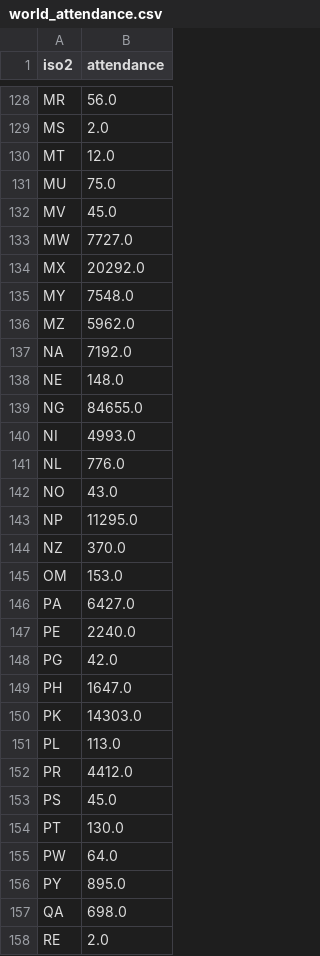
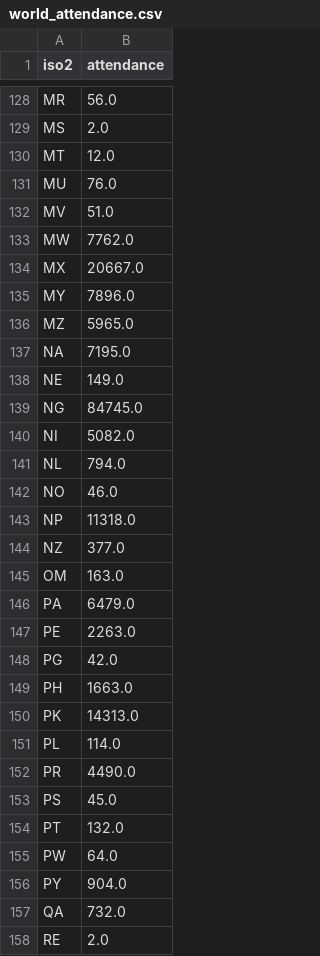
Before and after one commit to ECHODataTeam/ECHODataTeam, a CSV file: world_attendance.csv, drawn as a sheet; only a part is shown, gaps mark what is left out; the diff covers the shown part only.

Commit message:
Update world attendance.

```diff
--- a/world_attendance.csv
+++ b/world_attendance.csv
@@ -130,29 +130,29 @@ MS,2.0
 MT,12.0
-MU,75.0
-MV,45.0
-MW,7727.0
-MX,20292.0
-MY,7548.0
-MZ,5962.0
-NA,7192.0
-NE,148.0
-NG,84655.0
-NI,4993.0
-NL,776.0
-NO,43.0
-NP,11295.0
-NZ,370.0
-OM,153.0
-PA,6427.0
-PE,2240.0
+MU,76.0
+MV,51.0
+MW,7762.0
+MX,20667.0
+MY,7896.0
+MZ,5965.0
+NA,7195.0
+NE,149.0
+NG,84745.0
+NI,5082.0
+NL,794.0
+NO,46.0
+NP,11318.0
+NZ,377.0
+OM,163.0
+PA,6479.0
+PE,2263.0
 PG,42.0
-PH,1647.0
-PK,14303.0
-PL,113.0
-PR,4412.0
+PH,1663.0
+PK,14313.0
+PL,114.0
+PR,4490.0
 PS,45.0
-PT,130.0
+PT,132.0
 PW,64.0
-PY,895.0
-QA,698.0
+PY,904.0
+QA,732.0
 RE,2.0
```
Also changed, not shown: 101 edited cells elsewhere in this file.
